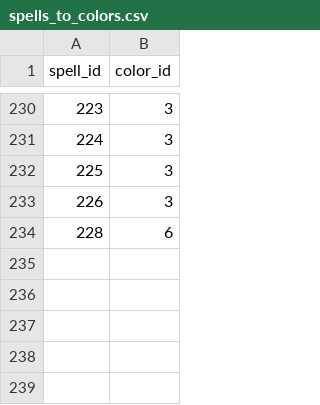
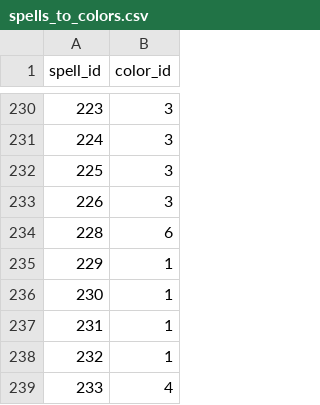
Before and after one commit to fadich/tarkir-backend, a CSV file: admin/presets/resources/spells_to_colors.csv, drawn as a sheet; only a part is shown, gaps mark what is left out; the diff names each change by its address in the sheet, - before the commit and + after, or states it on an @@ line.

```diff
--- a/admin/presets/resources/spells_to_colors.csv
+++ b/admin/presets/resources/spells_to_colors.csv
+row 235: 229 | 1
+row 236: 230 | 1
+row 237: 231 | 1
+row 238: 232 | 1
+row 239: 233 | 4
```
Also changed, not shown: admin/presets/resources/spells.csv, admin/presets/resources/spells_to_schools.csv.
